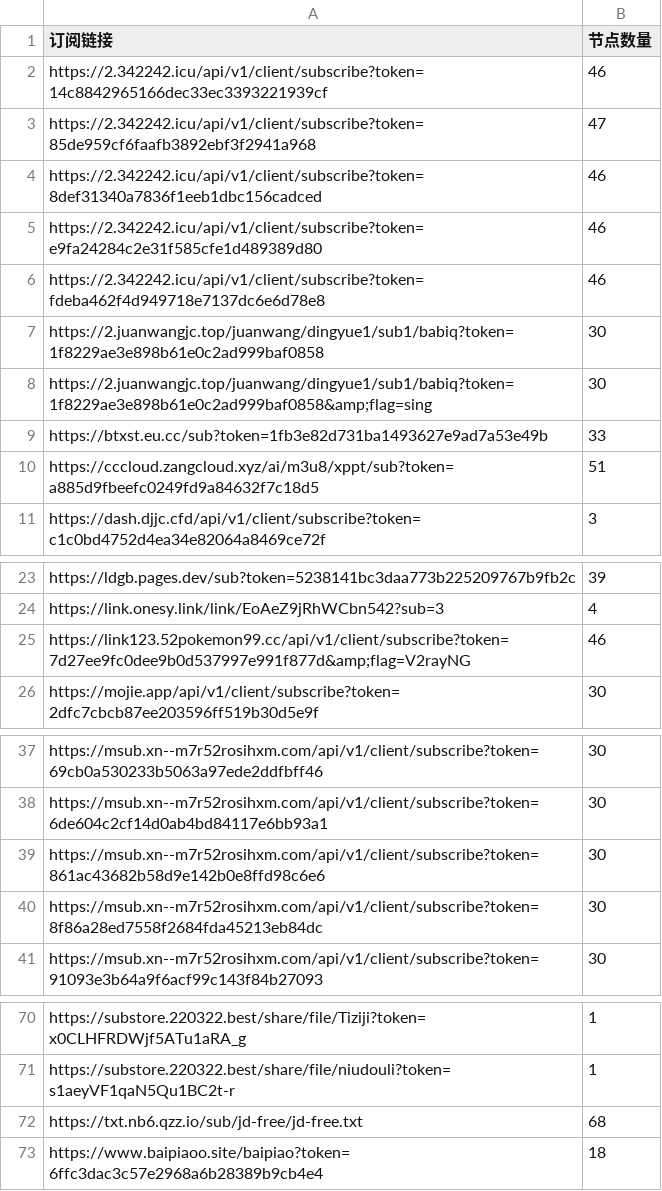
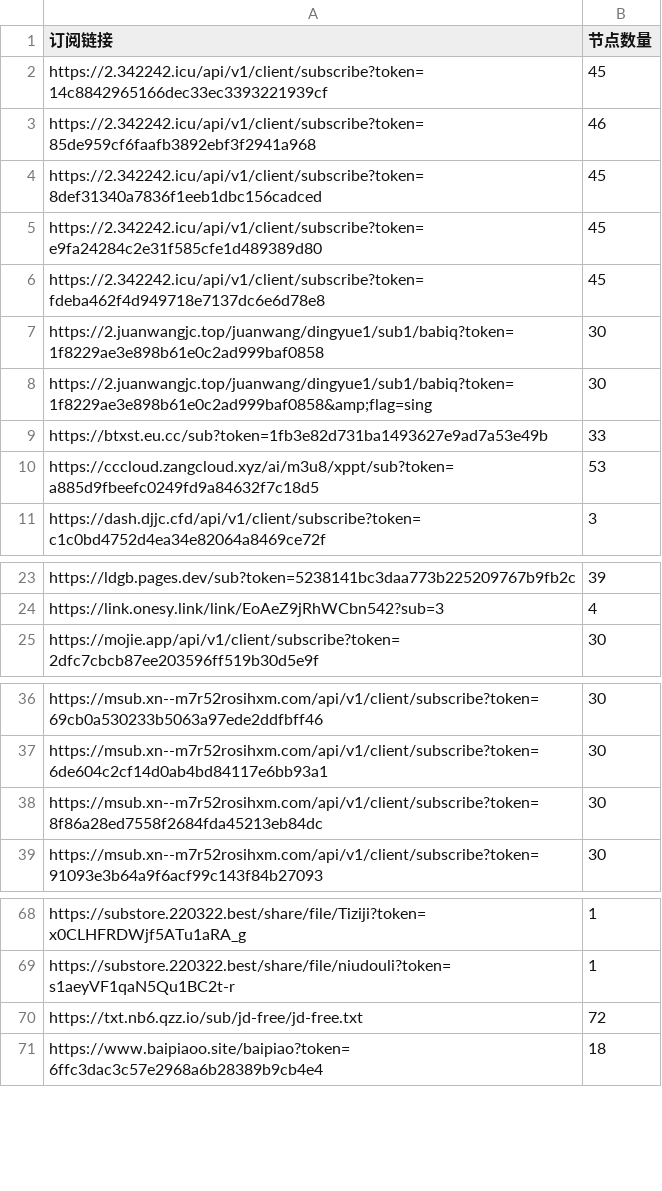
Before and after one commit to pdd520/NodeParser, a CSV file: sub_parser.csv, drawn as a sheet; only a part is shown, gaps mark what is left out.

```diff
--- a/sub_parser.csv
+++ b/sub_parser.csv
@@ -1,7 +1,7 @@
 订阅链接,节点数量
-https://2.342242.icu/api/v1/client/subscribe?token=14c8842965166dec33ec3393221939cf,46
-https://2.342242.icu/api/v1/client/subscribe?token=85de959cf6faafb3892ebf3f2941a968,47
-https://2.342242.icu/api/v1/client/subscribe?token=8def31340a7836f1eeb1dbc156cadced,46
-https://2.342242.icu/api/v1/client/subscribe?token=e9fa24284c2e31f585cfe1d489389d80,46
-https://2.342242.icu/api/v1/client/subscribe?token=fdeba462f4d949718e7137dc6e6d78e8,46
+https://2.342242.icu/api/v1/client/subscribe?token=14c8842965166dec33ec3393221939cf,45
+https://2.342242.icu/api/v1/client/subscribe?token=85de959cf6faafb3892ebf3f2941a968,46
+https://2.342242.icu/api/v1/client/subscribe?token=8def31340a7836f1eeb1dbc156cadced,45
+https://2.342242.icu/api/v1/client/subscribe?token=e9fa24284c2e31f585cfe1d489389d80,45
+https://2.342242.icu/api/v1/client/subscribe?token=fdeba462f4d949718e7137dc6e6d78e8,45
 https://2.juanwangjc.top/juanwang/dingyue1/sub1/babiq?token=1f8229ae3e898b61e0c2ad999baf0858,30
@@ -9,3 +9,3 @@ https://2.juanwangjc.top/juanwang/dingyue1/sub1/babiq?token=1f8229ae3e898b61e0c2
 https://btxst.eu.cc/sub?token=1fb3e82d731ba1493627e9ad7a53e49b,33
-https://cccloud.zangcloud.xyz/ai/m3u8/xppt/sub?token=a885d9fbeefc0249fd9a84632f7c18d5,51
+https://cccloud.zangcloud.xyz/ai/m3u8/xppt/sub?token=a885d9fbeefc0249fd9a84632f7c18d5,53
 https://dash.djjc.cfd/api/v1/client/subscribe?token=c1c0bd4752d4ea34e82064a8469ce72f,3
@@ -24,3 +24,2 @@ https://ldgb.pages.dev/sub?token=5238141bc3daa773b225209767b9fb2c,39
 https://link.onesy.link/link/EoAeZ9jRhWCbn542?sub=3,4
-https://link123.52pokemon99.cc/api/v1/client/subscribe?token=7d27ee9fc0dee9b0d537997e991f877d&amp;flag=V2rayNG,46
 https://mojie.app/api/v1/client/subscribe?token=2dfc7cbcb87ee203596ff519b30d5e9f,30
@@ -38,3 +37,2 @@ https://msub.xn--m7r52rosihxm.com/api/v1/client/subscribe?token=69cb0a530233b506
 https://msub.xn--m7r52rosihxm.com/api/v1/client/subscribe?token=6de604c2cf14d0ab4bd84117e6bb93a1,30
-https://msub.xn--m7r52rosihxm.com/api/v1/client/subscribe?token=861ac43682b58d9e142b0e8ffd98c6e6,30
 https://msub.xn--m7r52rosihxm.com/api/v1/client/subscribe?token=8f86a28ed7558f2684fda45213eb84dc,30
@@ -71,3 +69,3 @@ https://substore.220322.best/share/file/Tiziji?token=x0CLHFRDWjf5ATu1aRA_g,1
 https://substore.220322.best/share/file/niudouli?token=s1aeyVF1qaN5Qu1BC2t-r,1
-https://txt.nb6.qzz.io/sub/jd-free/jd-free.txt,68
+https://txt.nb6.qzz.io/sub/jd-free/jd-free.txt,72
 https://www.baipiaoo.site/baipiao?token=6ffc3dac3c57e2968a6b28389b9cb4e4,18
```
Also changed, not shown: 3 other files.
